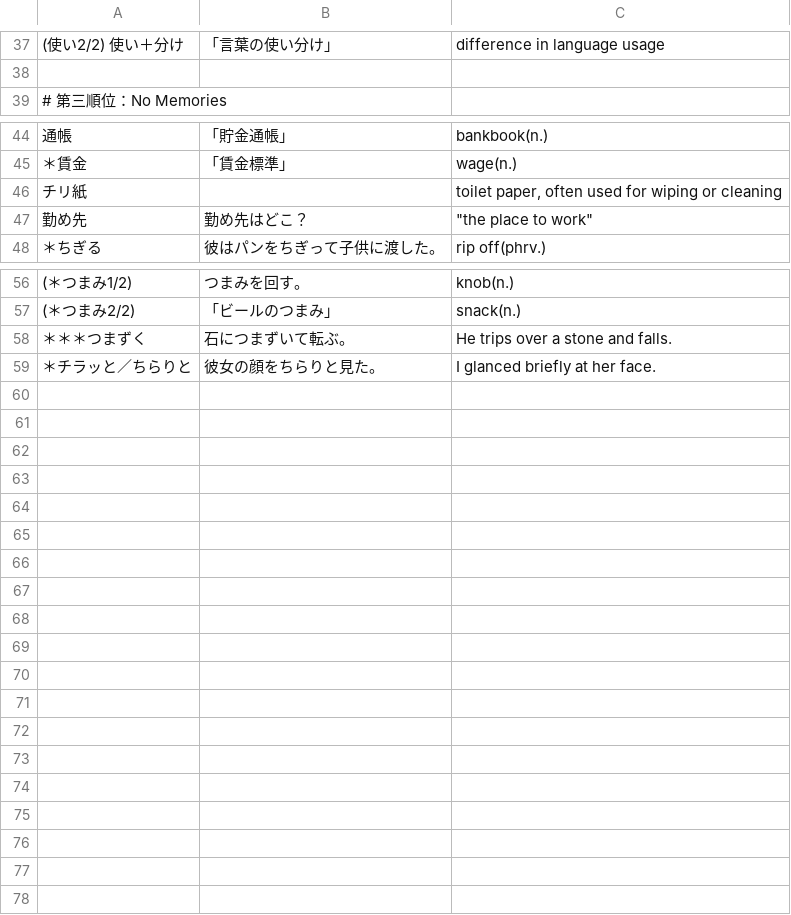
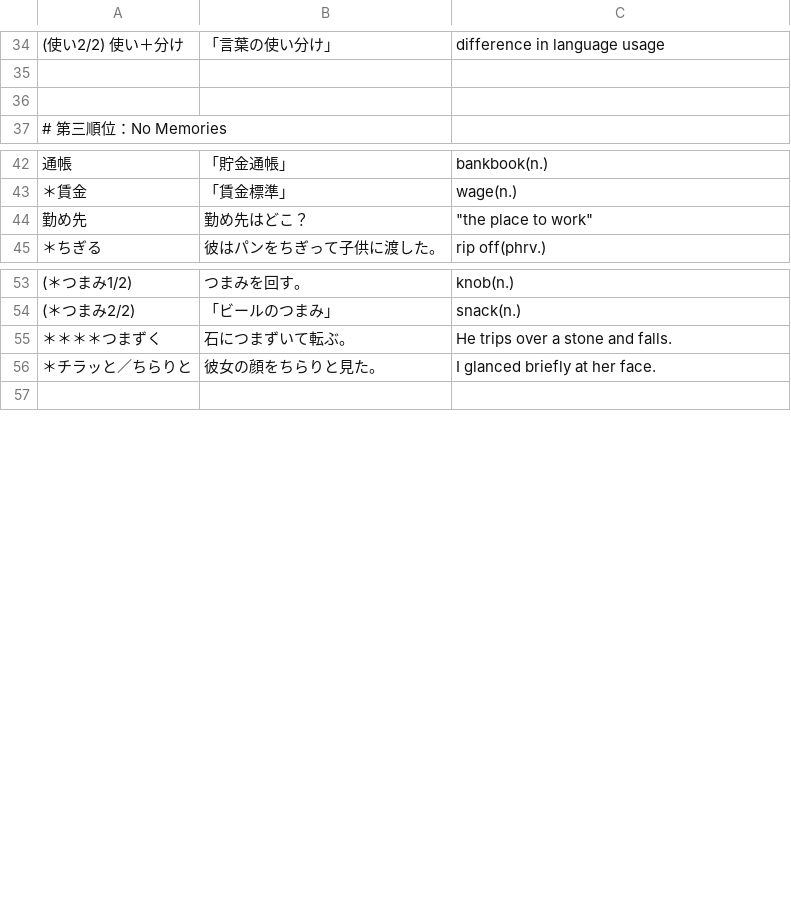
Before and after one commit to Koar-create/Anki, a CSV file: N2/N2.06-14 Next Time：2025-06-27(2.2nd of 2).csv (was N2/N2.06-14 Next Time：2025-06-24(2.1st of 2).csv), drawn as a sheet; only a part is shown, gaps mark what is left out; the diff covers the shown part only.

```diff
--- a/N2/N2.06-14 Next Time：2025-06-24(2.1st of 2).csv
+++ b/N2/N2.06-14 Next Time：2025-06-27(2.2nd of 2).csv
@@ -38,2 +35,3 @@
 ,,
+,,
 # 第三順位：No Memories,,
@@ -45,3 +43,2 @@
 ＊賃金,「賃金標準」,wage(n.)
-チリ紙,,"toilet paper, often used for wiping or cleaning"
 勤め先,勤め先はどこ？,"""the place to work"""
@@ -57,22 +54,4 @@
 (＊つまみ2/2),「ビールのつまみ」,snack(n.)
-＊＊＊つまずく,石につまずいて転ぶ。,He trips over a stone and falls.
+＊＊＊＊つまずく,石につまずいて転ぶ。,He trips over a stone and falls.
 ＊チラッと／ちらりと,彼女の顔をちらりと見た。,I glanced briefly at her face.
-,,
-,,
-,,
-,,
-,,
-,,
-,,
-,,
-,,
-,,
-,,
-,,
-,,
-,,
-,,
-,,
-,,
-,,
 ,,
```
Also changed, not shown: 1 added row, 16 removed rows and 3 edited cells elsewhere in this file, N1/N1.Unit3.Next Time：2025-06-26(1.3rd of 3).csv, N2/N2.06-21 Next Time：2025-07-01(2.1st of 2).csv, 31 other files.
